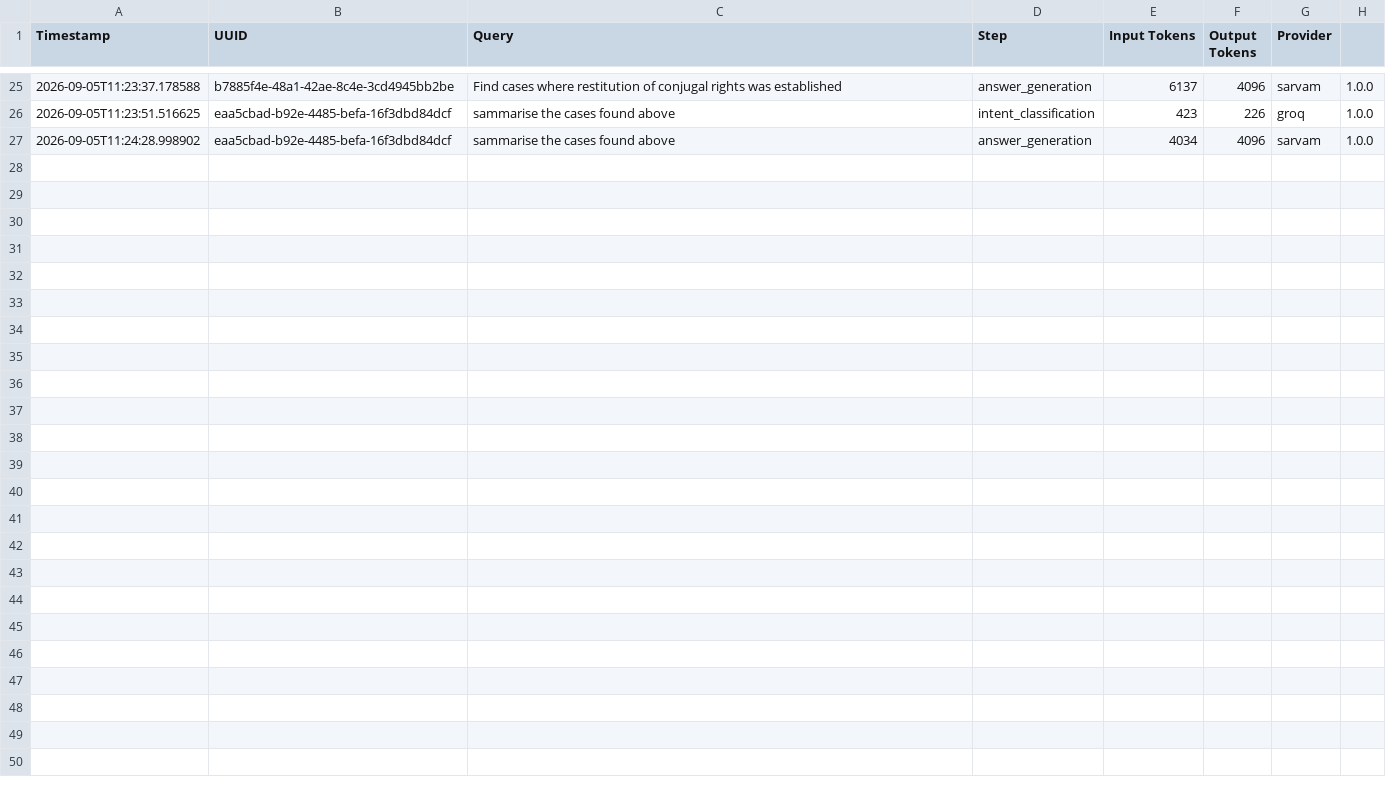
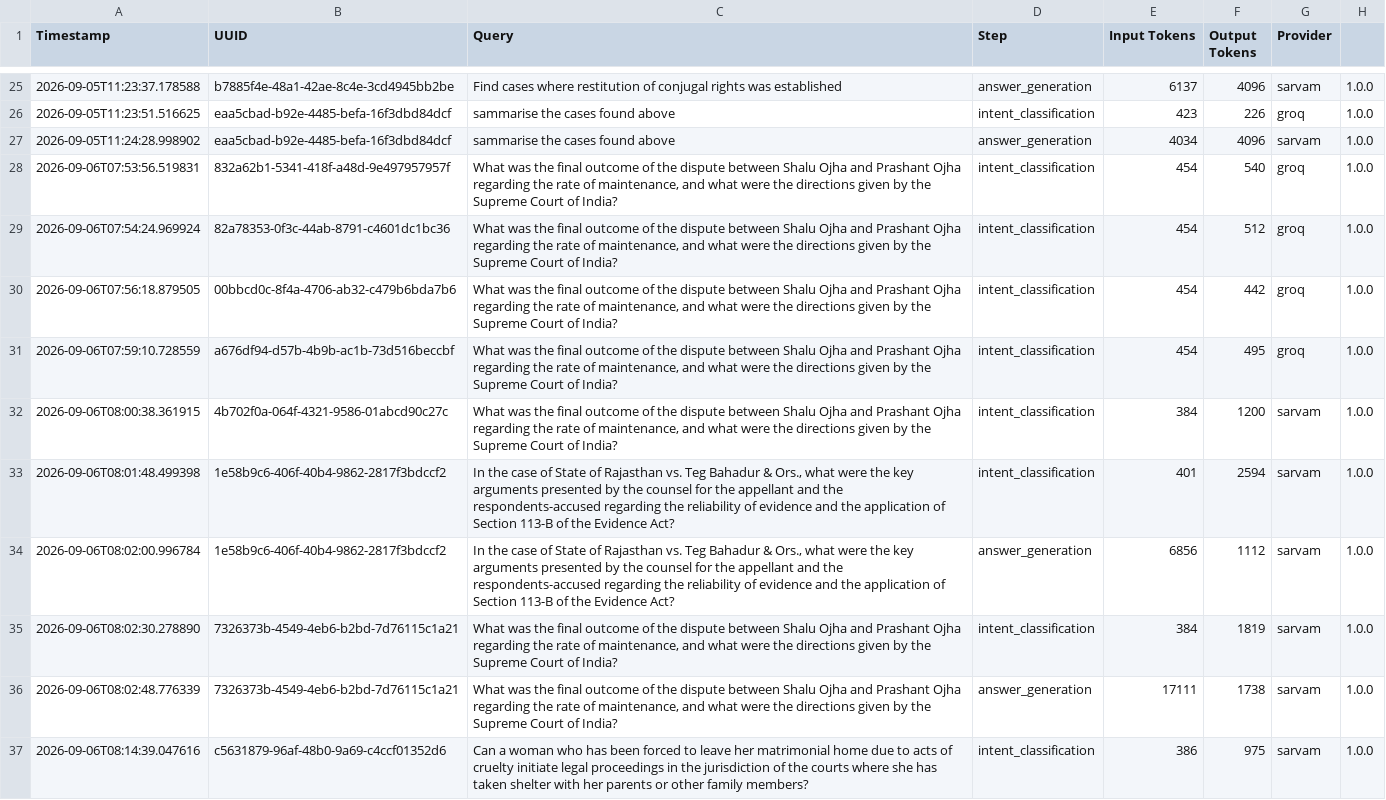
Before and after one commit to vasantp20/KanoonRAG, a CSV file: telemetry.csv, drawn as a sheet; only a part is shown, gaps mark what is left out.

```diff
--- a/telemetry.csv
+++ b/telemetry.csv
@@ -27 +27,11 @@ Timestamp,UUID,Query,Step,Input Tokens,Output Tokens,Provider
 2026-09-05T11:24:28.998902,eaa5cbad-b92e-4485-befa-16f3dbd84dcf,sammarise the cases found above,answer_generation,4034,4096,sarvam,1.0.0
+2026-09-06T07:53:56.519831,832a62b1-5341-418f-a48d-9e497957957f,"What was the final outcome of the dispute between Shalu Ojha and Prashant Ojha regarding the rate of maintenance, and what were the directions given by the Supreme Court of India?",intent_classification,454,540,groq,1.0.0
+2026-09-06T07:54:24.969924,82a78353-0f3c-44ab-8791-c4601dc1bc36,"What was the final outcome of the dispute between Shalu Ojha and Prashant Ojha regarding the rate of maintenance, and what were the directions given by the Supreme Court of India?",intent_classification,454,512,groq,1.0.0
+2026-09-06T07:56:18.879505,00bbcd0c-8f4a-4706-ab32-c479b6bda7b6,"What was the final outcome of the dispute between Shalu Ojha and Prashant Ojha regarding the rate of maintenance, and what were the directions given by the Supreme Court of India?",intent_classification,454,442,groq,1.0.0
+2026-09-06T07:59:10.728559,a676df94-d57b-4b9b-ac1b-73d516beccbf,"What was the final outcome of the dispute between Shalu Ojha and Prashant Ojha regarding the rate of maintenance, and what were the directions given by the Supreme Court of India?",intent_classification,454,495,groq,1.0.0
+2026-09-06T08:00:38.361915,4b702f0a-064f-4321-9586-01abcd90c27c,"What was the final outcome of the dispute between Shalu Ojha and Prashant Ojha regarding the rate of maintenance, and what were the directions given by the Supreme Court of India?",intent_classification,384,1200,sarvam,1.0.0
+2026-09-06T08:01:48.499398,1e58b9c6-406f-40b4-9862-2817f3bdccf2,"In the case of State of Rajasthan vs. Teg Bahadur & Ors., what were the key arguments presented by the counsel for the appellant and the respondents-accused regarding the reliability of evidence and the application of Section 113-B of the Evidence Act?",intent_classification,401,2594,sarvam,1.0.0
+2026-09-06T08:02:00.996784,1e58b9c6-406f-40b4-9862-2817f3bdccf2,"In the case of State of Rajasthan vs. Teg Bahadur & Ors., what were the key arguments presented by the counsel for the appellant and the respondents-accused regarding the reliability of evidence and the application of Section 113-B of the Evidence Act?",answer_generation,6856,1112,sarvam,1.0.0
+2026-09-06T08:02:30.278890,7326373b-4549-4eb6-b2bd-7d76115c1a21,"What was the final outcome of the dispute between Shalu Ojha and Prashant Ojha regarding the rate of maintenance, and what were the directions given by the Supreme Court of India?",intent_classification,384,1819,sarvam,1.0.0
+2026-09-06T08:02:48.776339,7326373b-4549-4eb6-b2bd-7d76115c1a21,"What was the final outcome of the dispute between Shalu Ojha and Prashant Ojha regarding the rate of maintenance, and what were the directions given by the Supreme Court of India?",answer_generation,17111,1738,sarvam,1.0.0
+2026-09-06T08:14:39.047616,c5631879-96af-48b0-9a69-c4ccf01352d6,Can a woman who has been forced to leave her matrimonial home due to acts of cruelty initiate legal proceedings in the jurisdiction of the courts where she has taken shelter with her parents or other family members?,intent_classification,386,975,sarvam,1.0.0
```
Also changed, not shown: latency.csv, 17 other files.
